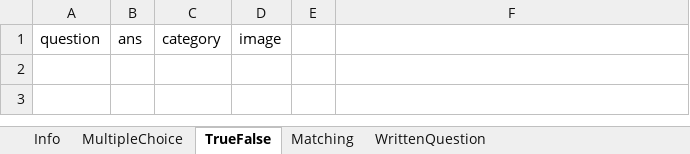
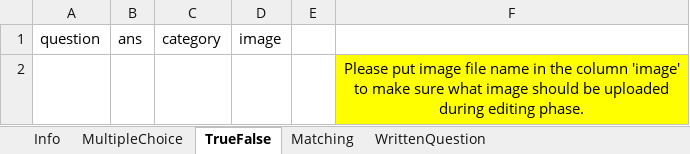
Before and after one commit to juliaizbroke/SeniorProject1, an Excel workbook: backend/processing/templates/download/question-bank-tpl-clean.xlsx, sheet TrueFalse, drawn as a sheet; values as stored, in another font and other column widths than the file's, no borders; the diff names each change by its address in the sheet, - before the commit and + after, or states it on an @@ line.

```diff
--- a/backend/processing/templates/download/question-bank-tpl-clean.xlsx (sheet TrueFalse)
+++ b/backend/processing/templates/download/question-bank-tpl-clean.xlsx (sheet TrueFalse)
+row 2:  |  |  |  |  | Please put image file name in the column 'image' to make sure what image should be uploaded during editing phase.
```
Also changed, not shown: sheet Info, sheet Matching, sheet MultipleChoice, sheet WrittenQuestion.
